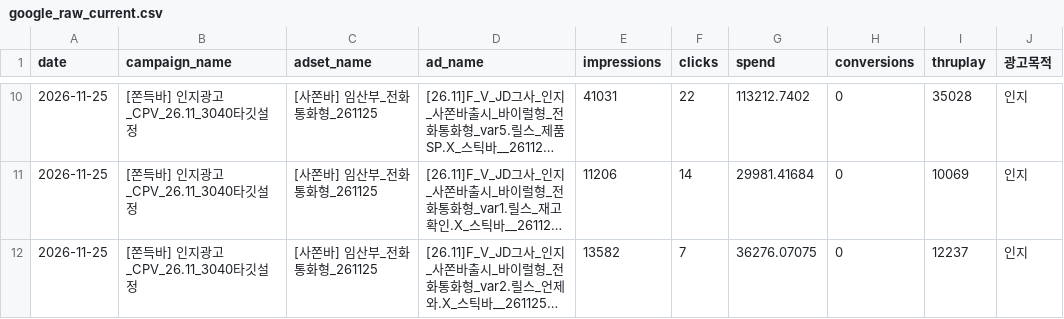
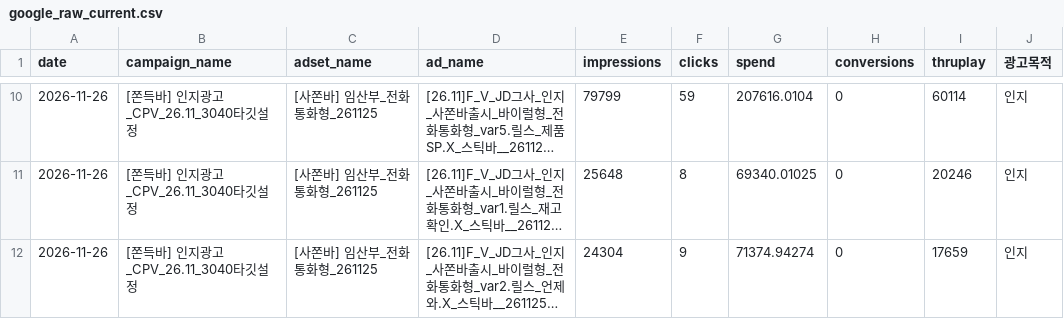
Before and after one commit to sonyg-ops/lalasweet-icecream-dashboard, a CSV file: data/google_raw_current.csv, drawn as a sheet; only a part is shown, gaps mark what is left out; long unchanged cells end in …; the diff covers the shown part only; the diff names each change by its address in the sheet, - before the commit and + after, or states it on an @@ line.

```diff
--- a/data/google_raw_current.csv
+++ b/data/google_raw_current.csv
-A10:A12 (date): 2026-11-25
+A10:A12 (date): 2026-11-26
-E10 (impressions): 41031
+E10 (impressions): 79799
-F10 (clicks): 22
+F10 (clicks): 59
-G10 (spend): 113212.7402
+G10 (spend): 207616.0104
-I10 (thruplay): 35028
+I10 (thruplay): 60114
-E11 (impressions): 11206
+E11 (impressions): 25648
-F11 (clicks): 14
+F11 (clicks): 8
-G11 (spend): 29981.41684
+G11 (spend): 69340.01025
-I11 (thruplay): 10069
+I11 (thruplay): 20246
-E12 (impressions): 13582
+E12 (impressions): 24304
-F12 (clicks): 7
+F12 (clicks): 9
-G12 (spend): 36276.07075
+G12 (spend): 71374.94274
-I12 (thruplay): 12237
+I12 (thruplay): 17659
```
Also changed, not shown: 37 edited cells elsewhere in this file, 8 other files.
